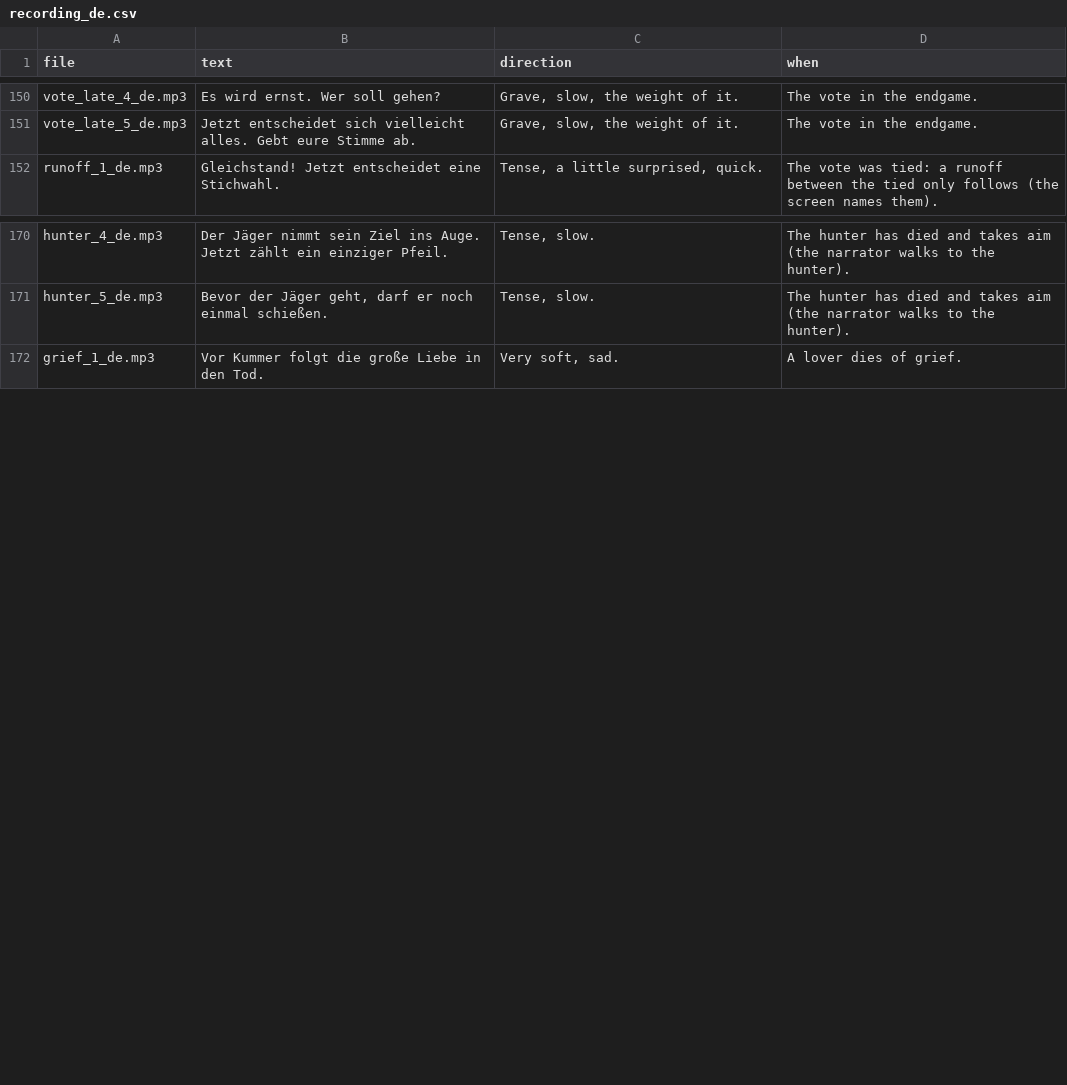
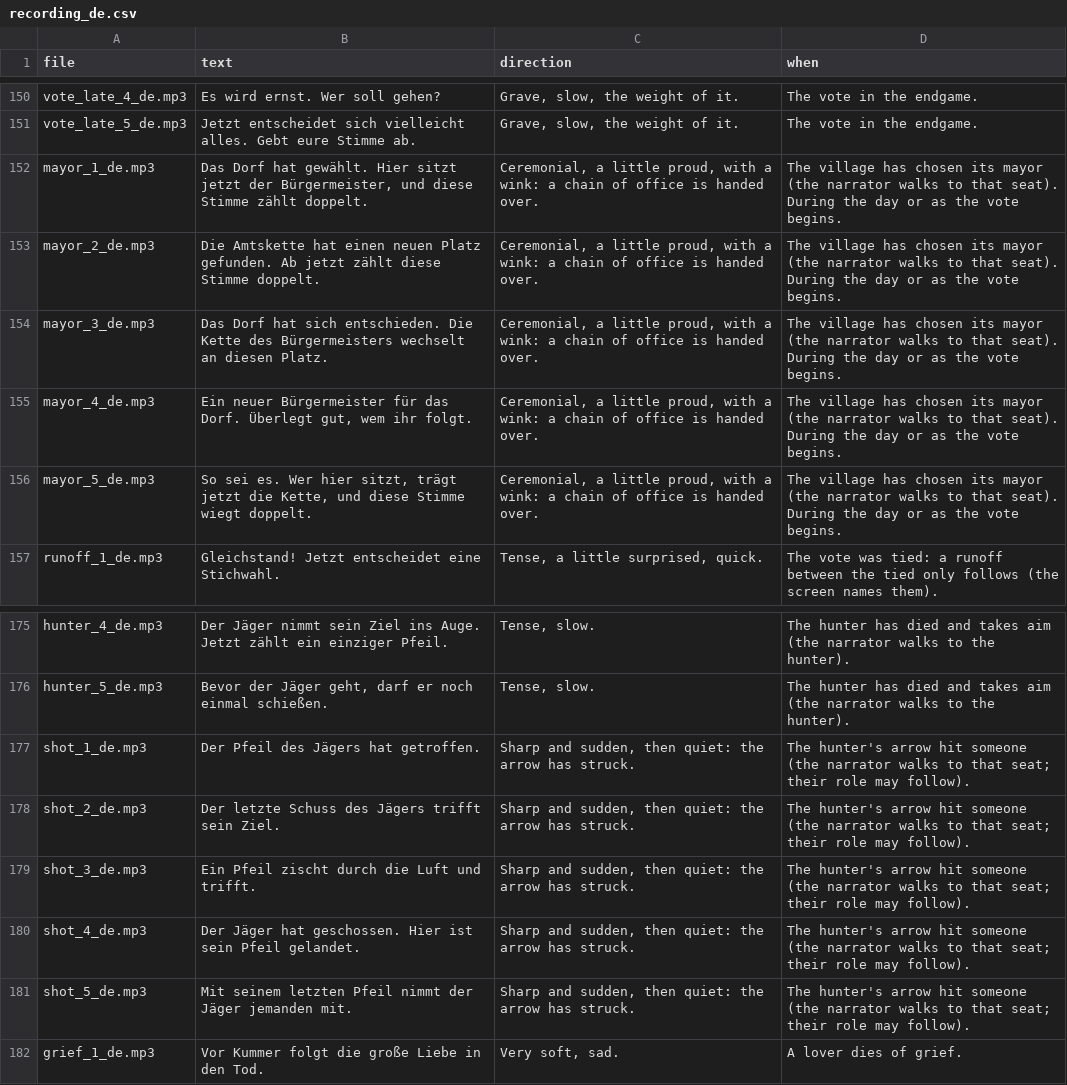
Before and after one commit to nurkert/whowolf, a CSV file: tool/voice/recording_de.csv, drawn as a sheet; only a part is shown, gaps mark what is left out.

```diff
--- a/tool/voice/recording_de.csv
+++ b/tool/voice/recording_de.csv
@@ -151,2 +151,7 @@ vote_late_4_de.mp3,Es wird ernst. Wer soll gehen?,"Grave, slow, the weight of it
 vote_late_5_de.mp3,Jetzt entscheidet sich vielleicht alles. Gebt eure Stimme ab.,"Grave, slow, the weight of it.",The vote in the endgame.
+mayor_1_de.mp3,"Das Dorf hat gewählt. Hier sitzt jetzt der Bürgermeister, und diese Stimme zählt doppelt.","Ceremonial, a little proud, with a wink: a chain of office is handed over.",The village has chosen its mayor (the narrator walks to that seat). During the day or as the vote begins.
+mayor_2_de.mp3,Die Amtskette hat einen neuen Platz gefunden. Ab jetzt zählt diese Stimme doppelt.,"Ceremonial, a little proud, with a wink: a chain of office is handed over.",The village has chosen its mayor (the narrator walks to that seat). During the day or as the vote begins.
+mayor_3_de.mp3,Das Dorf hat sich entschieden. Die Kette des Bürgermeisters wechselt an diesen Platz.,"Ceremonial, a little proud, with a wink: a chain of office is handed over.",The village has chosen its mayor (the narrator walks to that seat). During the day or as the vote begins.
+mayor_4_de.mp3,"Ein neuer Bürgermeister für das Dorf. Überlegt gut, wem ihr folgt.","Ceremonial, a little proud, with a wink: a chain of office is handed over.",The village has chosen its mayor (the narrator walks to that seat). During the day or as the vote begins.
+mayor_5_de.mp3,"So sei es. Wer hier sitzt, trägt jetzt die Kette, und diese Stimme wiegt doppelt.","Ceremonial, a little proud, with a wink: a chain of office is handed over.",The village has chosen its mayor (the narrator walks to that seat). During the day or as the vote begins.
 runoff_1_de.mp3,Gleichstand! Jetzt entscheidet eine Stichwahl.,"Tense, a little surprised, quick.",The vote was tied: a runoff between the tied only follows (the screen names them).
@@ -171,2 +176,7 @@ hunter_4_de.mp3,Der Jäger nimmt sein Ziel ins Auge. Jetzt zählt ein einziger P
 hunter_5_de.mp3,"Bevor der Jäger geht, darf er noch einmal schießen.","Tense, slow.",The hunter has died and takes aim (the narrator walks to the hunter).
+shot_1_de.mp3,Der Pfeil des Jägers hat getroffen.,"Sharp and sudden, then quiet: the arrow has struck.",The hunter's arrow hit someone (the narrator walks to that seat; their role may follow).
+shot_2_de.mp3,Der letzte Schuss des Jägers trifft sein Ziel.,"Sharp and sudden, then quiet: the arrow has struck.",The hunter's arrow hit someone (the narrator walks to that seat; their role may follow).
+shot_3_de.mp3,Ein Pfeil zischt durch die Luft und trifft.,"Sharp and sudden, then quiet: the arrow has struck.",The hunter's arrow hit someone (the narrator walks to that seat; their role may follow).
+shot_4_de.mp3,Der Jäger hat geschossen. Hier ist sein Pfeil gelandet.,"Sharp and sudden, then quiet: the arrow has struck.",The hunter's arrow hit someone (the narrator walks to that seat; their role may follow).
+shot_5_de.mp3,Mit seinem letzten Pfeil nimmt der Jäger jemanden mit.,"Sharp and sudden, then quiet: the arrow has struck.",The hunter's arrow hit someone (the narrator walks to that seat; their role may follow).
 grief_1_de.mp3,Vor Kummer folgt die große Liebe in den Tod.,"Very soft, sad.",A lover dies of grief.
```
Also changed, not shown: tool/voice/recording_en.csv, 12 other files.
